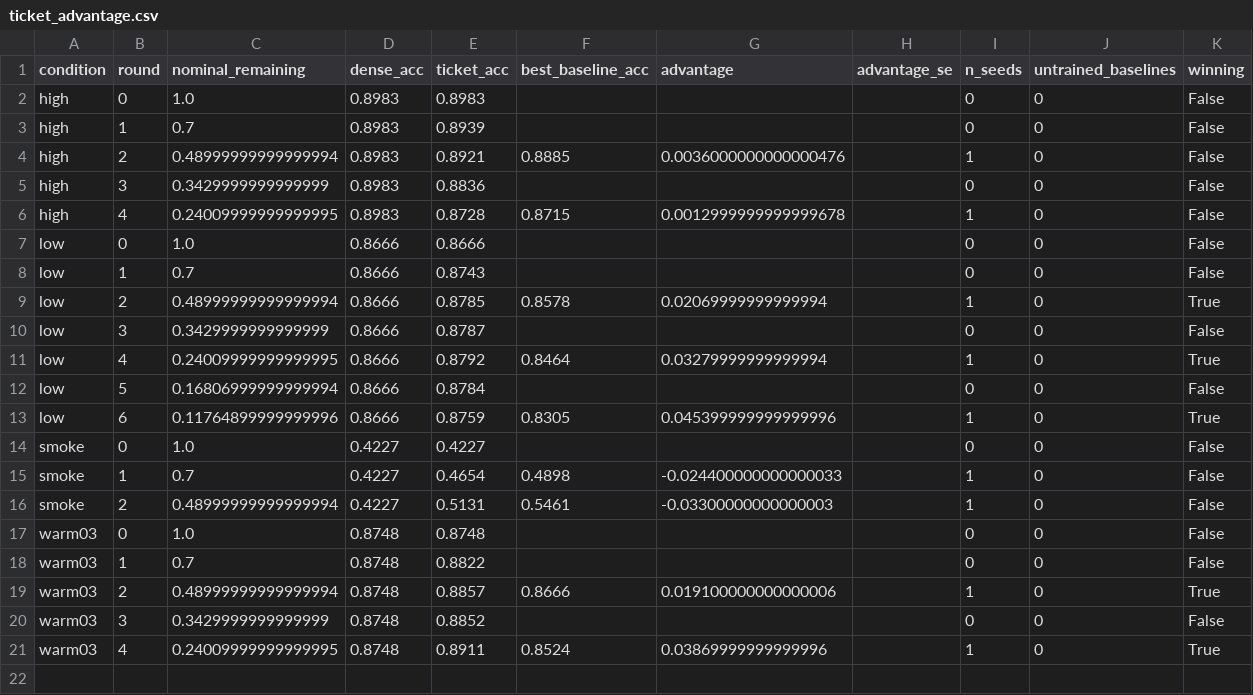
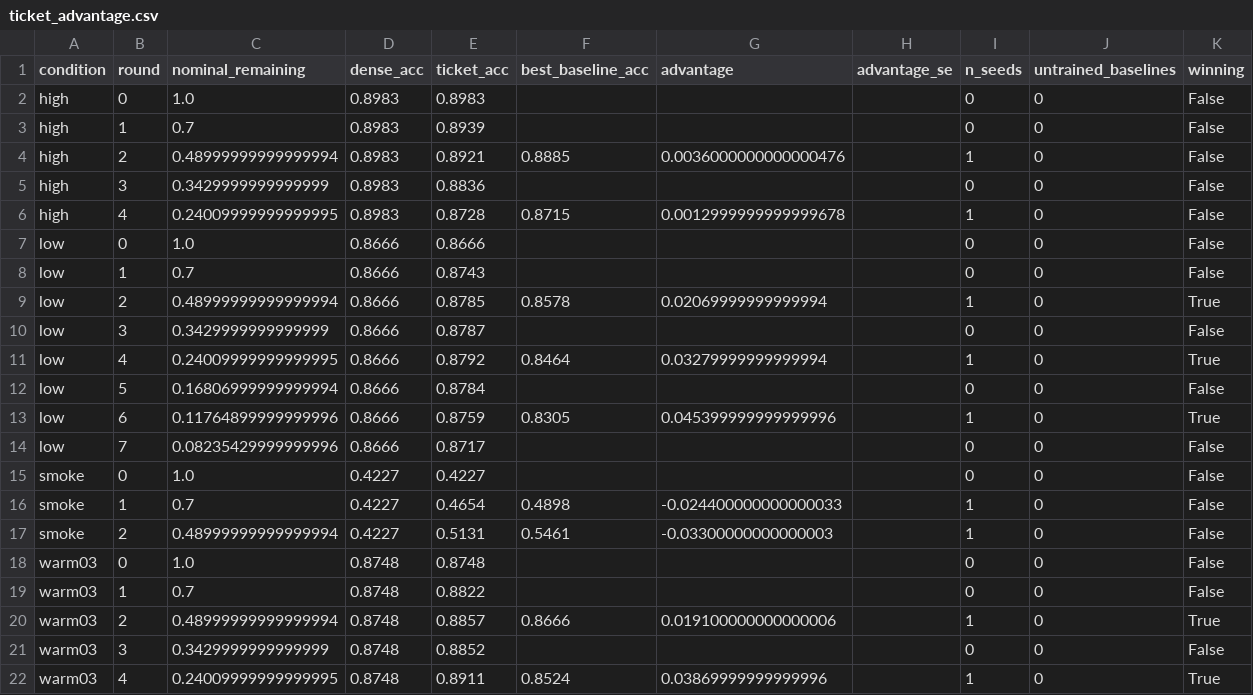
Before and after one commit to kneat2448/LTH-ML-final, a CSV file: results/ticket_advantage.csv, drawn as a sheet; the diff names each change by its address in the sheet, - before the commit and + after, or states it on an @@ line.

```diff
--- a/results/ticket_advantage.csv
+++ b/results/ticket_advantage.csv
+row 14: low | 7 | 0.08235429999999996 | 0.8666 | 0.8717 |  |  |  | 0 | 0 | False
```
Also changed, not shown: results/summary.csv, 3 other files.
